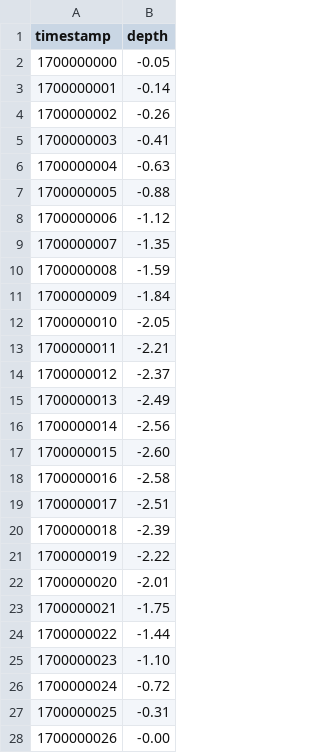
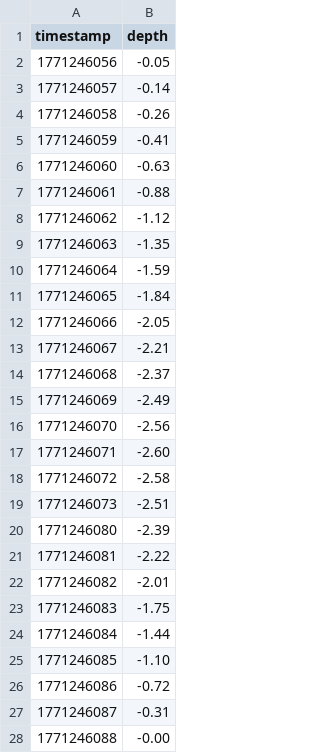
Before and after one commit to Team-Bath-Hydrobotics/team-bath-rov-secondary-ui, a CSV file: float-test.csv, drawn as a sheet.

Commit message:
Render float csv data

```diff
--- a/float-test.csv
+++ b/float-test.csv
@@ -1,28 +1,28 @@
 timestamp,depth
-1700000000,-0.05
-1700000001,-0.14
-1700000002,-0.26
-1700000003,-0.41
-1700000004,-0.63
-1700000005,-0.88
-1700000006,-1.12
-1700000007,-1.35
-1700000008,-1.59
-1700000009,-1.84
-1700000010,-2.05
-1700000011,-2.21
-1700000012,-2.37
-1700000013,-2.49
-1700000014,-2.56
-1700000015,-2.60
-1700000016,-2.58
-1700000017,-2.51
-1700000018,-2.39
-1700000019,-2.22
-1700000020,-2.01
-1700000021,-1.75
-1700000022,-1.44
-1700000023,-1.10
-1700000024,-0.72
-1700000025,-0.31
-1700000026,-0.00
+1771246056,-0.05
+1771246057,-0.14
+1771246058,-0.26
+1771246059,-0.41
+1771246060,-0.63
+1771246061,-0.88
+1771246062,-1.12
+1771246063,-1.35
+1771246064,-1.59
+1771246065,-1.84
+1771246066,-2.05
+1771246067,-2.21
+1771246068,-2.37
+1771246069,-2.49
+1771246070,-2.56
+1771246071,-2.60
+1771246072,-2.58
+1771246073,-2.51
+1771246080,-2.39
+1771246081,-2.22
+1771246082,-2.01
+1771246083,-1.75
+1771246084,-1.44
+1771246085,-1.10
+1771246086,-0.72
+1771246087,-0.31
+1771246088,-0.00
```
Also changed, not shown: 3 other files.
